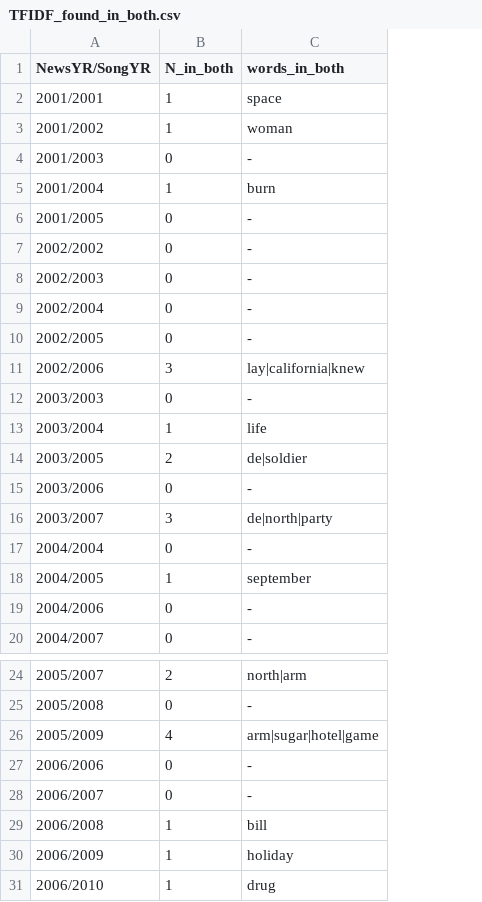
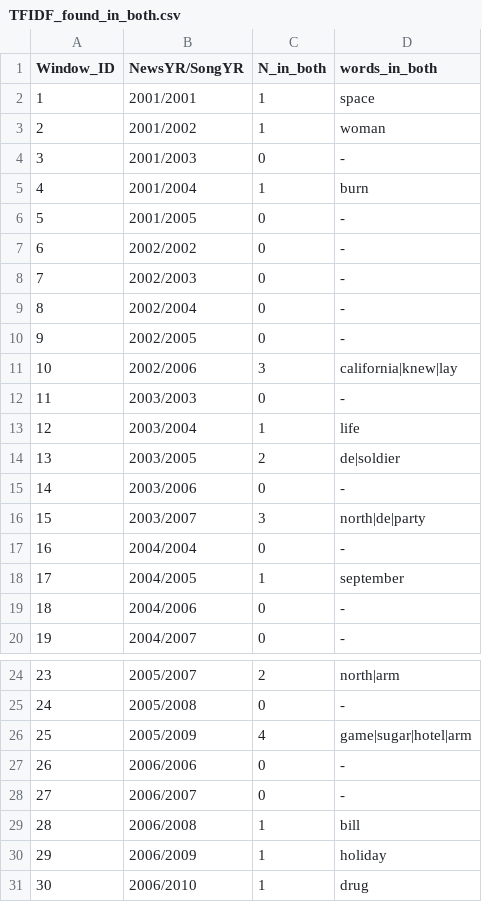
Before and after one commit to Yuerong2/final_projects, a CSV file: TFIDF_found_in_both.csv, drawn as a sheet; only a part is shown, gaps mark what is left out; addresses are those after the commit; the diff covers the shown part only; the diff names each change by its address in the sheet, - before the commit and + after, or states it on an @@ line.

```diff
--- a/TFIDF_found_in_both.csv
+++ b/TFIDF_found_in_both.csv
+column A (Window_ID), rows 2-20: 1 | 2 | 3 | 4 | 5 | 6 | 7 | 8 | 9 | 10 | 11 | 12 | 13 | 14 | 15 | 16 | 17 | 18 | 19; rows 24-31: 23 | 24 | 25 | 26 | 27 | 28 | 29 | 30
-D11 (words_in_both): lay|california|knew
+D11 (words_in_both): california|knew|lay
-D16 (words_in_both): de|north|party
+D16 (words_in_both): north|de|party
-D26 (words_in_both): arm|sugar|hotel|game
+D26 (words_in_both): game|sugar|hotel|arm
```
Also changed, not shown: 13 edited cells elsewhere in this file, 1 other file.
